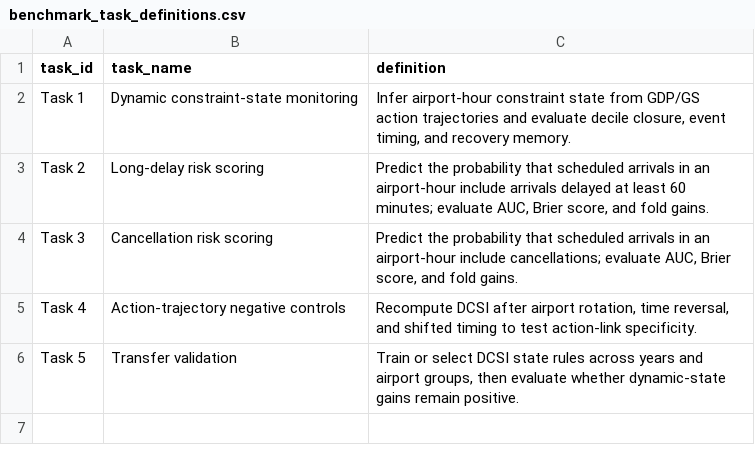
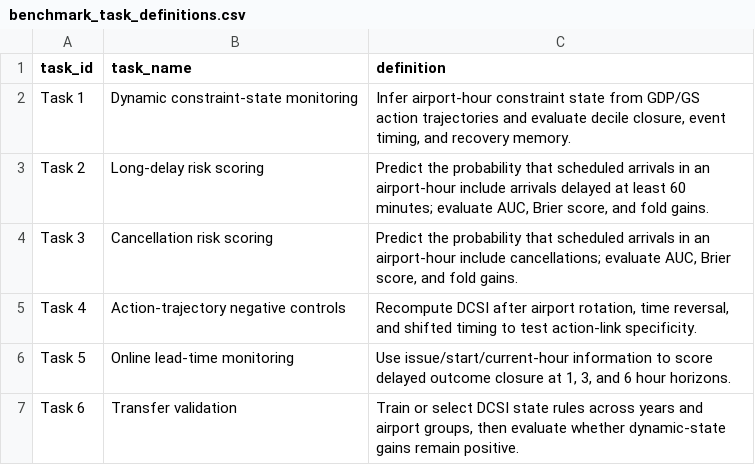
Before and after one commit to Heinrichx26/residual-state-fusion-air-traffic, a CSV file: results/benchmark/benchmark_task_definitions.csv, drawn as a sheet.

```diff
--- a/results/benchmark/benchmark_task_definitions.csv
+++ b/results/benchmark/benchmark_task_definitions.csv
@@ -5,2 +5,3 @@ Task 3,Cancellation risk scoring,"Predict the probability that scheduled arrival
 Task 4,Action-trajectory negative controls,"Recompute DCSI after airport rotation, time reversal, and shifted timing to test action-link specificity."
-Task 5,Transfer validation,"Train or select DCSI state rules across years and airport groups, then evaluate whether dynamic-state gains remain positive."
+Task 5,Online lead-time monitoring,"Use issue/start/current-hour information to score delayed outcome closure at 1, 3, and 6 hour horizons."
+Task 6,Transfer validation,"Train or select DCSI state rules across years and airport groups, then evaluate whether dynamic-state gains remain positive."
```
Also changed, not shown: results/benchmark/benchmark_baseline_scores.csv, results/release_package_audit.csv, 16 other files.
